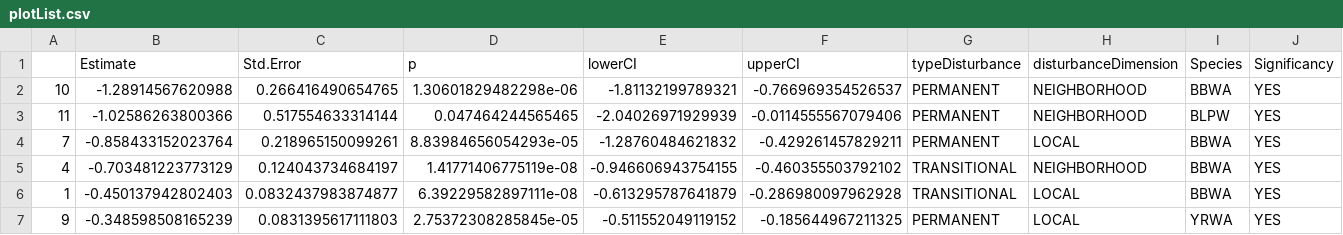
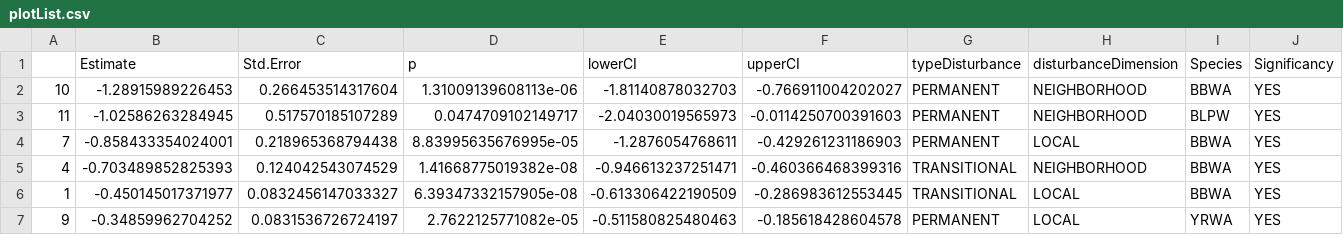
Before and after one commit to tati-micheletti/borealBirdsAndForestry, a CSV file: outputs/plotList.csv, drawn as a sheet; only a part is shown; the diff covers the shown part only.

```diff
--- a/outputs/plotList.csv
+++ b/outputs/plotList.csv
@@ -1,7 +1,7 @@
 "","Estimate","Std.Error","p","lowerCI","upperCI","typeDisturbance","disturbanceDimension","Species","Significancy"
-"10",-1.28914567620988,0.266416490654765,1.30601829482298e-06,-1.81132199789321,-0.766969354526537,"PERMANENT","NEIGHBORHOOD","BBWA","YES"
-"11",-1.02586263800366,0.517554633314144,0.047464244565465,-2.04026971929939,-0.0114555567079406,"PERMANENT","NEIGHBORHOOD","BLPW","YES"
-"7",-0.858433152023764,0.218965150099261,8.83984656054293e-05,-1.28760484621832,-0.429261457829211,"PERMANENT","LOCAL","BBWA","YES"
-"4",-0.703481223773129,0.124043734684197,1.41771406775119e-08,-0.946606943754155,-0.460355503792102,"TRANSITIONAL","NEIGHBORHOOD","BBWA","YES"
-"1",-0.450137942802403,0.0832437983874877,6.39229582897111e-08,-0.613295787641879,-0.286980097962928,"TRANSITIONAL","LOCAL","BBWA","YES"
-"9",-0.348598508165239,0.0831395617111803,2.75372308285845e-05,-0.511552049119152,-0.185644967211325,"PERMANENT","LOCAL","YRWA","YES"
+"10",-1.28915989226453,0.266453514317604,1.31009139608113e-06,-1.81140878032703,-0.766911004202027,"PERMANENT","NEIGHBORHOOD","BBWA","YES"
+"11",-1.02586263284945,0.517570185107289,0.0474709102149717,-2.04030019565973,-0.0114250700391603,"PERMANENT","NEIGHBORHOOD","BLPW","YES"
+"7",-0.858433354024001,0.218965368794438,8.83995635676995e-05,-1.2876054768611,-0.429261231186903,"PERMANENT","LOCAL","BBWA","YES"
+"4",-0.703489852825393,0.124042543074529,1.41668775019382e-08,-0.946613237251471,-0.460366468399316,"TRANSITIONAL","NEIGHBORHOOD","BBWA","YES"
+"1",-0.450145017371977,0.0832456147033327,6.39347332157905e-08,-0.613306422190509,-0.286983612553445,"TRANSITIONAL","LOCAL","BBWA","YES"
+"9",-0.34859962704252,0.0831536726724197,2.7622125771082e-05,-0.511580825480463,-0.185618428604578,"PERMANENT","LOCAL","YRWA","YES"
```
Also changed, not shown: 30 edited cells elsewhere in this file, outputs/TableS1-1.csv, outputs/TableS1-2.csv, 7 other files.
